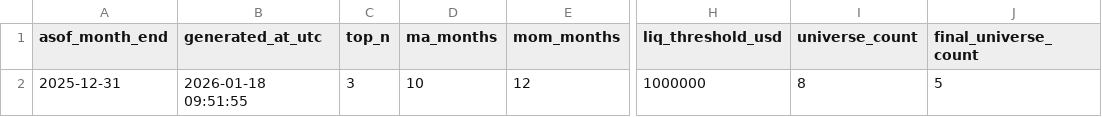
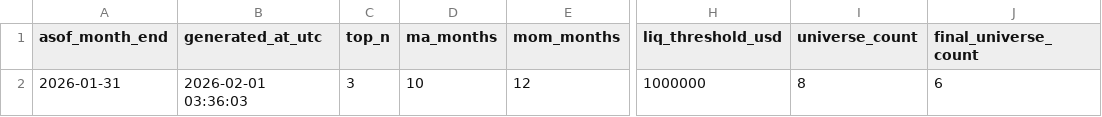
Before and after one commit to Hyodokamo/trend-follow-screen, a CSV file: docs/history/meta_2026-01-31.csv (was docs/meta.csv), drawn as a sheet; only a part is shown, gaps mark what is left out; the diff names each change by its address in the sheet, - before the commit and + after, or states it on an @@ line.

```diff
--- a/docs/meta.csv
+++ b/docs/history/meta_2026-01-31.csv
-A2 (asof_month_end): 2025-12-31
+A2 (asof_month_end): 2026-01-31
-B2 (generated_at_utc): 2026-01-18 09:51:55
+B2 (generated_at_utc): 2026-02-01 03:36:03
-J2 (final_universe_count): 5
+J2 (final_universe_count): 6
```
Also changed, not shown: out/meta_latest.csv, out/picks_latest.csv, 21 other files.
